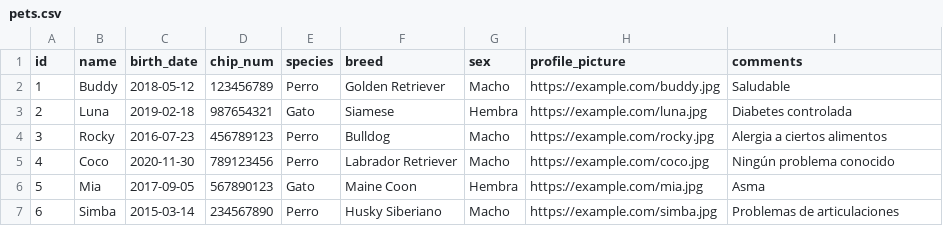
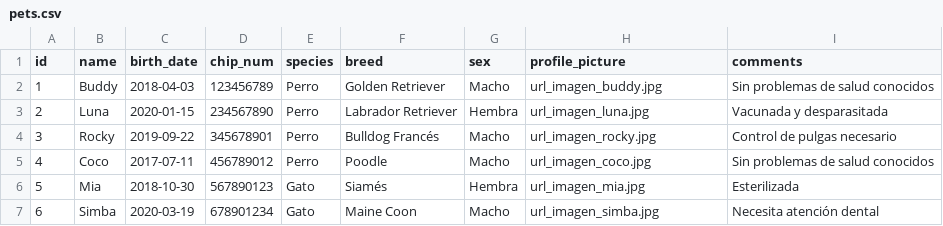
Before and after one commit to VeronicaRamirezMoreno/Project-2-API-Rest, a CSV file: project2.csv/pets.csv, drawn as a sheet; only a part is shown; the diff covers the shown part only.

Commit message:
csv modified and SQL query to insert all tables created

```diff
--- a/project2.csv/pets.csv
+++ b/project2.csv/pets.csv
@@ -1,7 +1,7 @@
 "id", "name", "birth_date", "chip_num", "species", "breed", "sex", "profile_picture", "comments"
-1, "Buddy", "2018-05-12", 123456789, "Perro", "Golden Retriever", "Macho", "https://example.com/buddy.jpg", "Saludable"
-2, "Luna", "2019-02-18", 987654321, "Gato", "Siamese", "Hembra", "https://example.com/luna.jpg", "Diabetes controlada"
-3, "Rocky", "2016-07-23", 456789123, "Perro", "Bulldog", "Macho", "https://example.com/rocky.jpg", "Alergia a ciertos alimentos"
-4, "Coco", "2020-11-30", 789123456, "Perro", "Labrador Retriever", "Macho", "https://example.com/coco.jpg", "Ningún problema conocido"
-5, "Mia", "2017-09-05", 567890123, "Gato", "Maine Coon", "Hembra", "https://example.com/mia.jpg", "Asma"
-6, "Simba", "2015-03-14", 234567890, "Perro", "Husky Siberiano", "Macho", "https://example.com/simba.jpg", "Problemas de articulaciones"
+1, "Buddy", "2018-04-03", 123456789, "Perro", "Golden Retriever", "Macho", "url_imagen_buddy.jpg", "Sin problemas de salud conocidos"
+2, "Luna", "2020-01-15", 234567890, "Perro", "Labrador Retriever", "Hembra", "url_imagen_luna.jpg", "Vacunada y desparasitada"
+3, "Rocky", "2019-09-22", 345678901, "Perro", "Bulldog Francés", "Macho", "url_imagen_rocky.jpg", "Control de pulgas necesario"
+4, "Coco", "2017-07-11", 456789012, "Perro", "Poodle", "Macho", "url_imagen_coco.jpg", "Sin problemas de salud conocidos"
+5, "Mia", "2018-10-30", 567890123, "Gato", "Siamés", "Hembra", "url_imagen_mia.jpg", "Esterilizada"
+6, "Simba", "2020-03-19", 678901234, "Gato", "Maine Coon", "Macho", "url_imagen_simba.jpg", "Necesita atención dental"
```
Also changed, not shown: 6 added rows and 22 edited cells elsewhere in this file, project2.csv/appointments.csv, project2.csv/users.csv, 1 other file.
